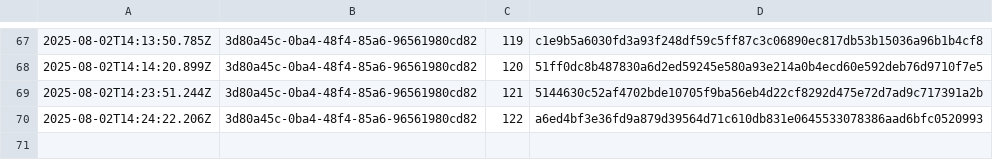
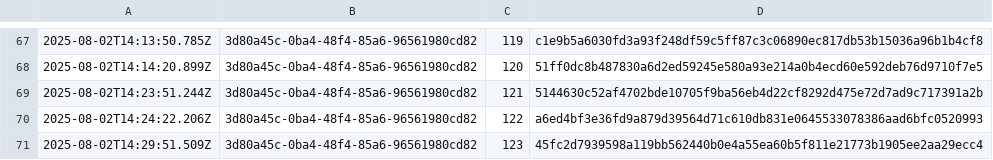
Before and after one commit to traceprompt/open-anchors, a CSV file: 2025-08-02.csv, drawn as a sheet; only a part is shown, gaps mark what is left out; the diff names each change by its address in the sheet, - before the commit and + after, or states it on an @@ line.

Commit message:
anchor 1 roots (2025-08-02)

```diff
--- a/2025-08-02.csv
+++ b/2025-08-02.csv
+row 71: 2025-08-02T14:29:51.509Z | 3d80a45c-0ba4-48f4-85a6-96561980cd82 | 123 | 45fc2d7939598a119bb562440b0e4a55ea60b5f811e21773b1905ee2aa29ecc4
```
